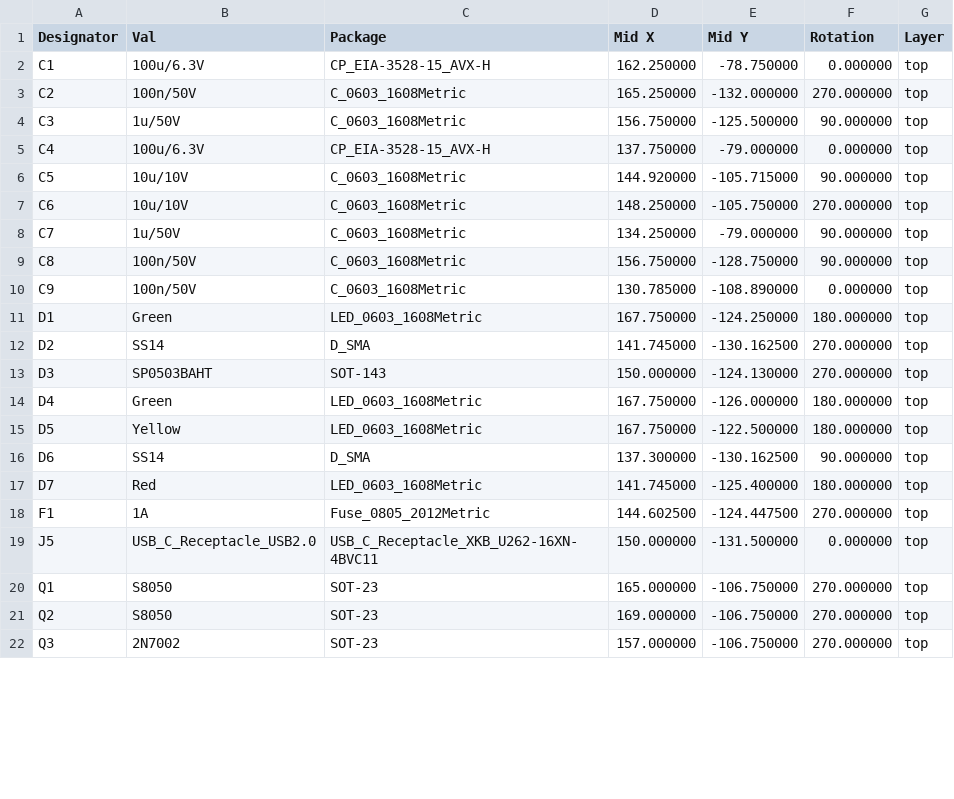
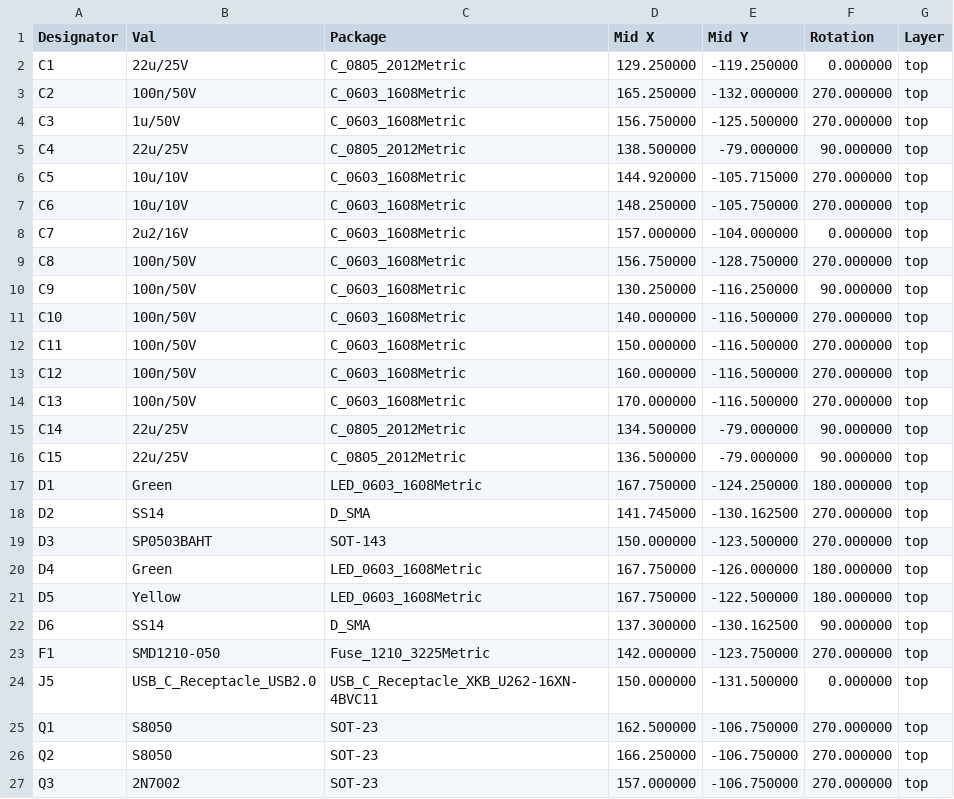
Before and after one commit to twam/Co2-Sensor-Hardware, a CSV file: Co2-Sensor_cpl_jlc.csv, drawn as a sheet; only a part is shown; the diff covers the shown part only.

```diff
--- a/Co2-Sensor_cpl_jlc.csv
+++ b/Co2-Sensor_cpl_jlc.csv
@@ -1,14 +1,20 @@
 Designator,Val,Package,Mid X,Mid Y,Rotation,Layer
-C1,100u/6.3V,CP_EIA-3528-15_AVX-H,162.250000,-78.750000,0.000000,top
+C1,22u/25V,C_0805_2012Metric,129.250000,-119.250000,0.000000,top
 C2,100n/50V,C_0603_1608Metric,165.250000,-132.000000,270.000000,top
-C3,1u/50V,C_0603_1608Metric,156.750000,-125.500000,90.000000,top
-C4,100u/6.3V,CP_EIA-3528-15_AVX-H,137.750000,-79.000000,0.000000,top
-C5,10u/10V,C_0603_1608Metric,144.920000,-105.715000,90.000000,top
+C3,1u/50V,C_0603_1608Metric,156.750000,-125.500000,270.000000,top
+C4,22u/25V,C_0805_2012Metric,138.500000,-79.000000,90.000000,top
+C5,10u/10V,C_0603_1608Metric,144.920000,-105.715000,270.000000,top
 C6,10u/10V,C_0603_1608Metric,148.250000,-105.750000,270.000000,top
-C7,1u/50V,C_0603_1608Metric,134.250000,-79.000000,90.000000,top
-C8,100n/50V,C_0603_1608Metric,156.750000,-128.750000,90.000000,top
-C9,100n/50V,C_0603_1608Metric,130.785000,-108.890000,0.000000,top
+C7,2u2/16V,C_0603_1608Metric,157.000000,-104.000000,0.000000,top
+C8,100n/50V,C_0603_1608Metric,156.750000,-128.750000,270.000000,top
+C9,100n/50V,C_0603_1608Metric,130.250000,-116.250000,90.000000,top
+C10,100n/50V,C_0603_1608Metric,140.000000,-116.500000,270.000000,top
+C11,100n/50V,C_0603_1608Metric,150.000000,-116.500000,270.000000,top
+C12,100n/50V,C_0603_1608Metric,160.000000,-116.500000,270.000000,top
+C13,100n/50V,C_0603_1608Metric,170.000000,-116.500000,270.000000,top
+C14,22u/25V,C_0805_2012Metric,134.500000,-79.000000,90.000000,top
+C15,22u/25V,C_0805_2012Metric,136.500000,-79.000000,90.000000,top
 D1,Green,LED_0603_1608Metric,167.750000,-124.250000,180.000000,top
 D2,SS14,D_SMA,141.745000,-130.162500,270.000000,top
-D3,SP0503BAHT,SOT-143,150.000000,-124.130000,270.000000,top
+D3,SP0503BAHT,SOT-143,150.000000,-123.500000,270.000000,top
 D4,Green,LED_0603_1608Metric,167.750000,-126.000000,180.000000,top
@@ -16,7 +22,6 @@ D5,Yellow,LED_0603_1608Metric,167.750000,-122.500000,180.000000,top
 D6,SS14,D_SMA,137.300000,-130.162500,90.000000,top
-D7,Red,LED_0603_1608Metric,141.745000,-125.400000,180.000000,top
-F1,1A,Fuse_0805_2012Metric,144.602500,-124.447500,270.000000,top
+F1,SMD1210-050,Fuse_1210_3225Metric,142.000000,-123.750000,270.000000,top
 J5,USB_C_Receptacle_USB2.0,USB_C_Receptacle_XKB_U262-16XN-4BVC11,150.000000,-131.500000,0.000000,top
-Q1,S8050,SOT-23,165.000000,-106.750000,270.000000,top
-Q2,S8050,SOT-23,169.000000,-106.750000,270.000000,top
+Q1,S8050,SOT-23,162.500000,-106.750000,270.000000,top
+Q2,S8050,SOT-23,166.250000,-106.750000,270.000000,top
 Q3,2N7002,SOT-23,157.000000,-106.750000,270.000000,top
```
Also changed, not shown: 1 added row, 8 removed rows and 33 edited cells elsewhere in this file, Co2-Sensor_bom_jlc.csv, Gerber/Co2-Sensor-all-pos.csv, 17 other files.
